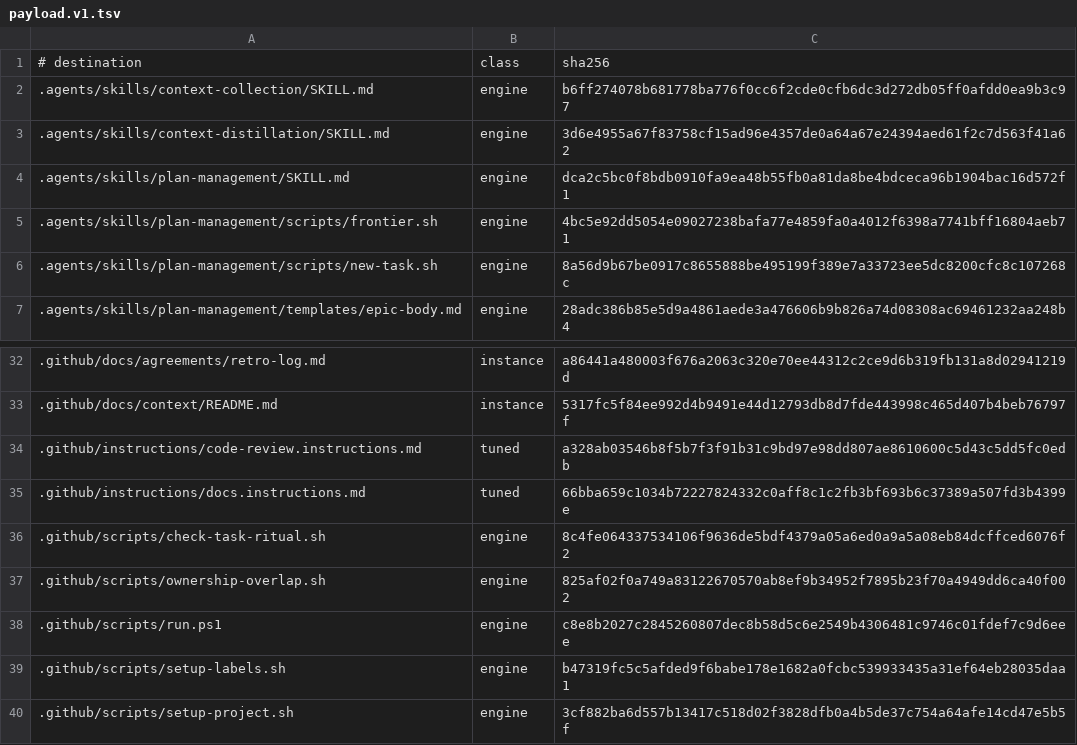
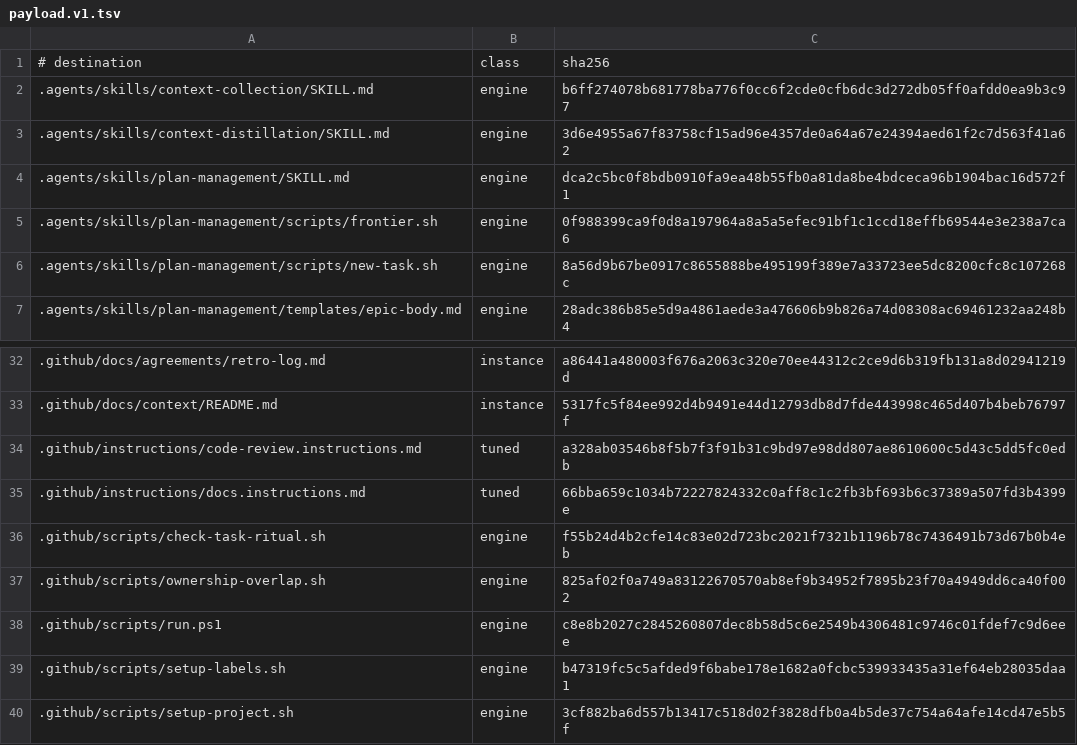
Before and after one commit to mochan-tk/agentic-dev-kit-for-codex, a TSV file: .github/distribution/payload.v1.tsv, drawn as a sheet; only a part is shown, gaps mark what is left out.

```diff
--- a/.github/distribution/payload.v1.tsv
+++ b/.github/distribution/payload.v1.tsv
@@ -4,3 +4,3 @@
 .agents/skills/plan-management/SKILL.md	engine	dca2c5bc0f8bdb0910fa9ea48b55fb0a81da8be4bdceca96b1904bac16d572f1
-.agents/skills/plan-management/scripts/frontier.sh	engine	4bc5e92dd5054e09027238bafa77e4859fa0a4012f6398a7741bff16804aeb71
+.agents/skills/plan-management/scripts/frontier.sh	engine	0f988399ca9f0d8a197964a8a5a5efec91bf1c1ccd18effb69544e3e238a7ca6
 .agents/skills/plan-management/scripts/new-task.sh	engine	8a56d9b67be0917c8655888be495199f389e7a33723ee5dc8200cfc8c107268c
@@ -35,3 +35,3 @@
 .github/instructions/docs.instructions.md	tuned	66bba659c1034b72227824332c0aff8c1c2fb3bf693b6c37389a507fd3b4399e
-.github/scripts/check-task-ritual.sh	engine	8c4fe064337534106f9636de5bdf4379a05a6ed0a9a5a08eb84dcffced6076f2
+.github/scripts/check-task-ritual.sh	engine	f55b24d4b2cfe14c83e02d723bc2021f7321b1196b78c7436491b73d67b0b4eb
 .github/scripts/ownership-overlap.sh	engine	825af02f0a749a83122670570ab8ef9b34952f7895b23f70a4949dd6ca40f002
```
Also changed, not shown: 17 other files.
